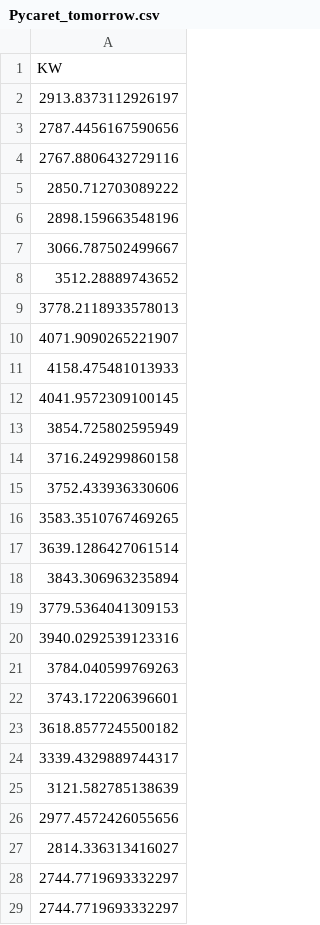
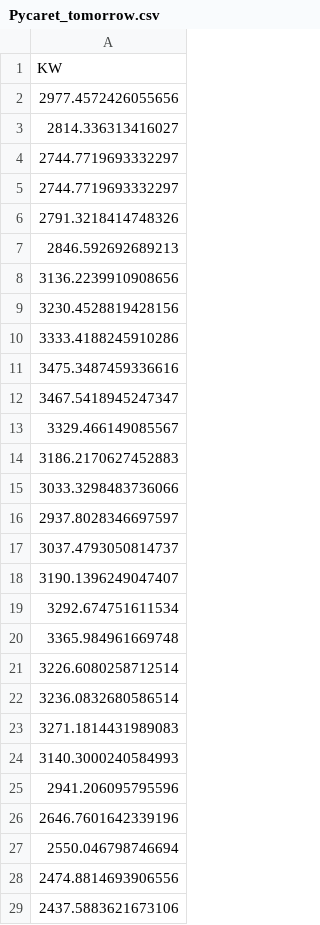
Before and after one commit to J1921604/Power-Demand-Forecast, a CSV file: AI/tomorrow/Pycaret/Pycaret_tomorrow.csv, drawn as a sheet; only a part is shown; the shorter side is filled out with more unchanged rows; the diff covers the shown part only.

```diff
--- a/AI/tomorrow/Pycaret/Pycaret_tomorrow.csv
+++ b/AI/tomorrow/Pycaret/Pycaret_tomorrow.csv
@@ -1,26 +1,2 @@
 KW
-2913.8373112926197
-2787.4456167590656
-2767.8806432729116
-2850.712703089222
-2898.159663548196
-3066.787502499667
-3512.28889743652
-3778.2118933578013
-4071.9090265221907
-4158.475481013933
-4041.9572309100145
-3854.725802595949
-3716.249299860158
-3752.433936330606
-3583.3510767469265
-3639.1286427061514
-3843.306963235894
-3779.5364041309153
-3940.0292539123316
-3784.040599769263
-3743.172206396601
-3618.8577245500182
-3339.4329889744317
-3121.582785138639
 2977.4572426055656
```
Also changed, not shown: 24 added rows and 110 edited cells elsewhere in this file, AI/tomorrow/Keras/Keras_tomorrow.csv, AI/tomorrow/LightGBM/LightGBM_tomorrow.csv, 8 other files.
